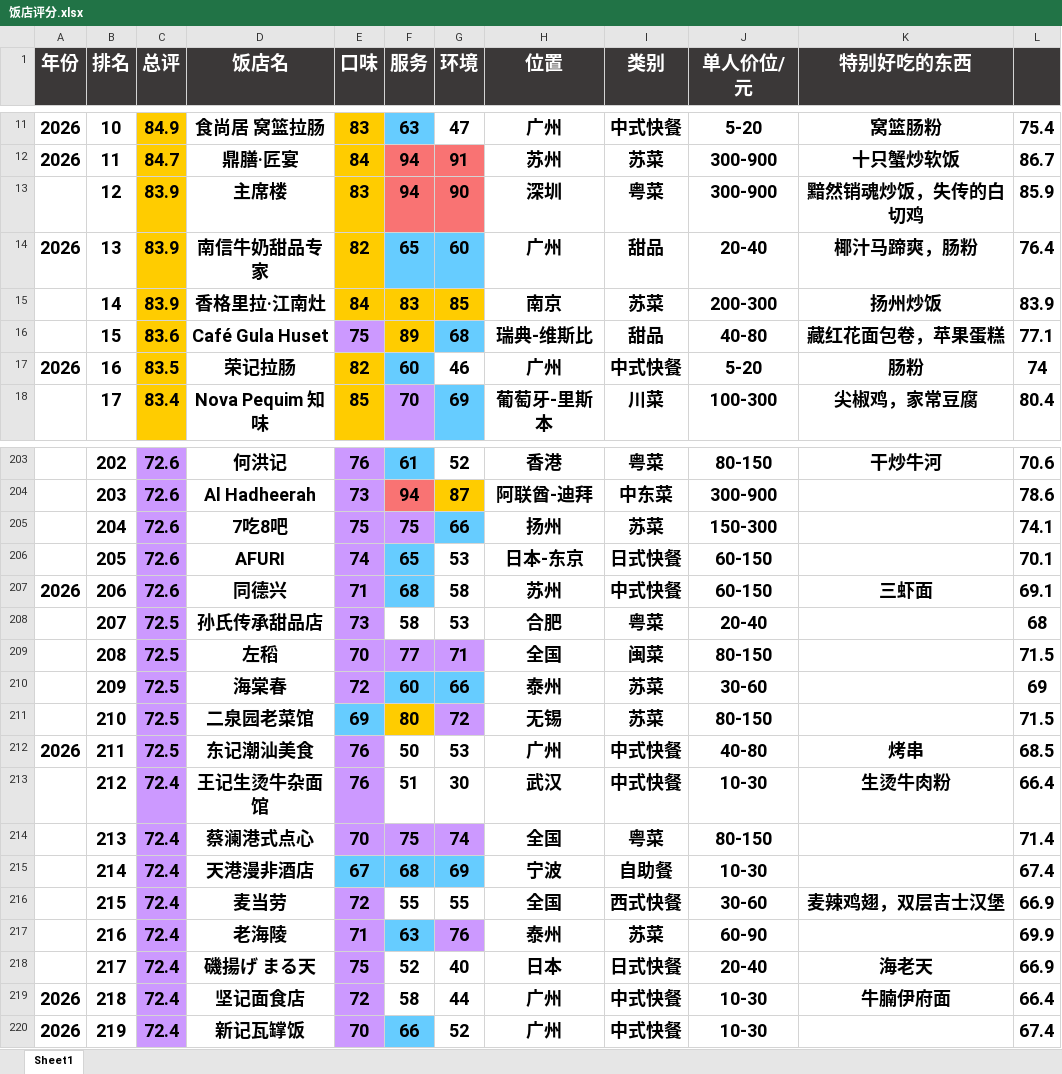
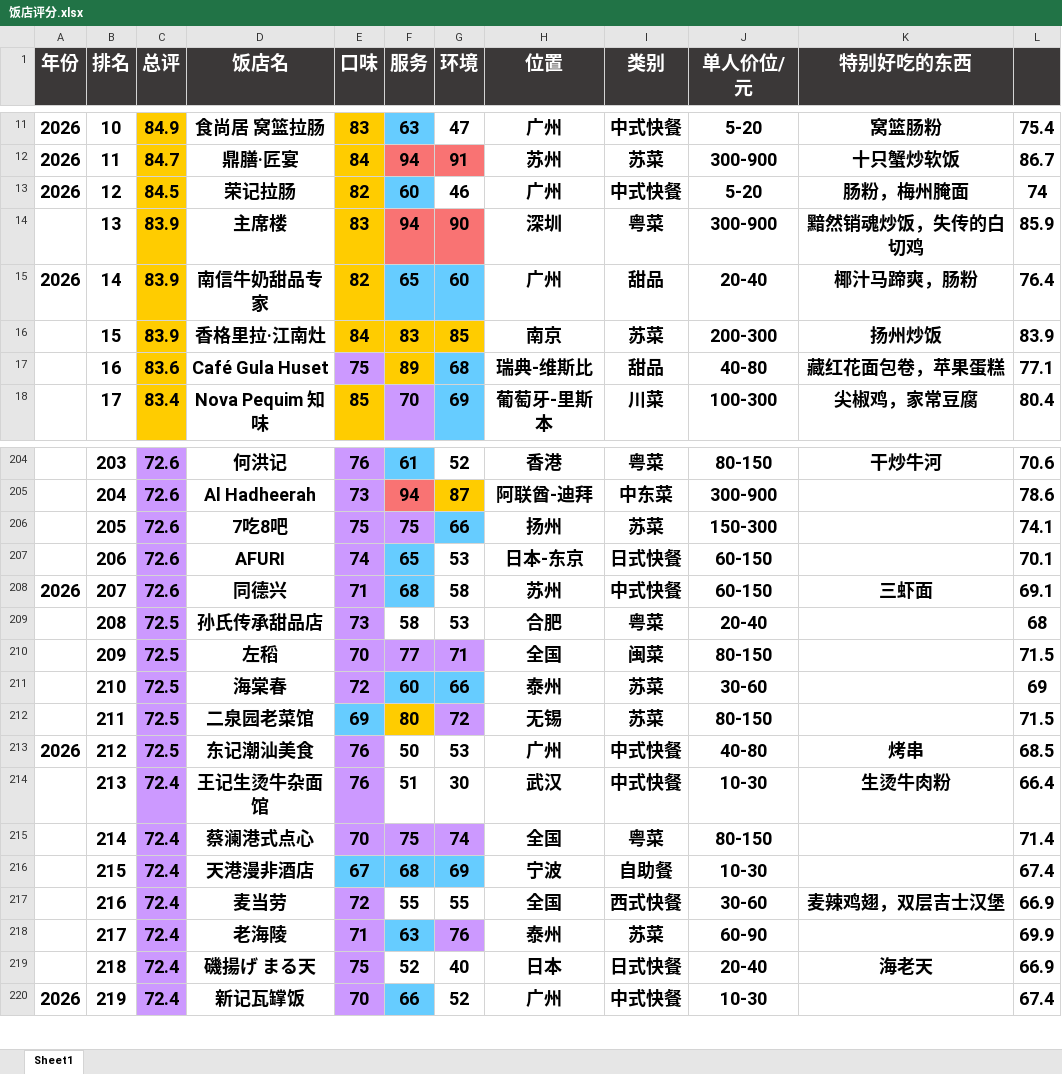
Before and after one commit to kanbedruid/kanbedruid.github.io, an Excel workbook: food/饭店评分.xlsx, sheet Sheet1, drawn as a sheet; only a part is shown, gaps mark what is left out; values as stored, in another font and other column widths than the file's, no borders; removed rows and columns are numbered as before the commit, all else as after; the diff covers the shown part only; the diff names each change by its address in the sheet, - before the commit and + after, or states it on an @@ line.

```diff
--- a/food/饭店评分.xlsx (sheet Sheet1)
+++ b/food/饭店评分.xlsx (sheet Sheet1)
+row 13: 2026 | 12 | 84.5 | 荣记拉肠 | 82 | 60 | 46 | 广州 | 中式快餐 | 5-20 | 肠粉，梅州腌面 | 74
-B14 (排名): 12
+B14 (排名): 13
-B15 (排名): 13
+B15 (排名): 14
-B16 (排名): 14
+B16 (排名): 15
-B17 (排名): 15
+B17 (排名): 16
-row 17: 2026 | 16 | 83.5 | 荣记拉肠 | 82 | 60 | 46 | 广州 | 中式快餐 | 5-20 | 肠粉 | 74
-B204 (排名): 202
+B204 (排名): 203
-B205 (排名): 203
+B205 (排名): 204
-B206 (排名): 204
+B206 (排名): 205
-B207 (排名): 205
+B207 (排名): 206
-B208 (排名): 206
+B208 (排名): 207
-B209 (排名): 207
+B209 (排名): 208
-B210 (排名): 208
+B210 (排名): 209
-B211 (排名): 209
+B211 (排名): 210
-B212 (排名): 210
+B212 (排名): 211
-B213 (排名): 211
+B213 (排名): 212
-B214 (排名): 212
+B214 (排名): 213
-B215 (排名): 213
+B215 (排名): 214
-B216 (排名): 214
+B216 (排名): 215
-B217 (排名): 215
+B217 (排名): 216
-B218 (排名): 216
+B218 (排名): 217
-B219 (排名): 217
+B219 (排名): 218
-row 219: 2026 | 218 | 72.4 | 坚记面食店 | 72 | 58 | 44 | 广州 | 中式快餐 | 10-30 | 牛腩伊府面 | 66.4
```
Also changed, not shown: 1 added row and 53 edited cells elsewhere in this sheet, formulas that keep their value.
